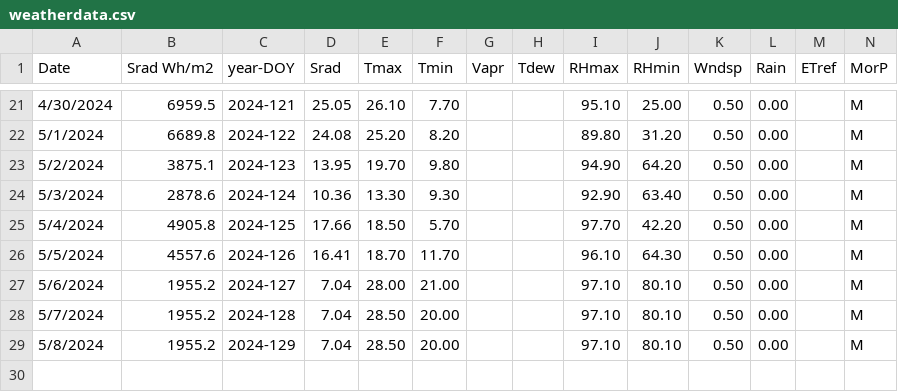
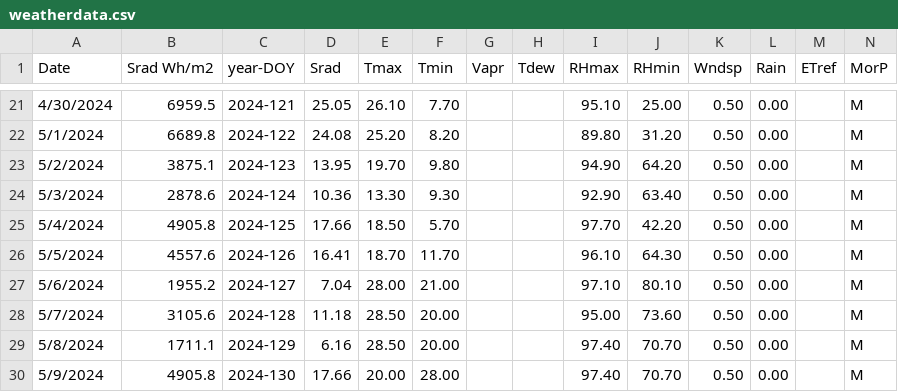
Before and after one commit to biotechdesigner/Btk_irrigation, a CSV file: btk_tests/btk_de_001_basil_2024/weatherdata.csv, drawn as a sheet; only a part is shown, gaps mark what is left out.

Commit message:
Day 130
RH and Srad Weather data updated of day 127 and 128 because weather station website is up again. Srad and RH of day 130 was replaced with data from previous days (Day 125) because weather station didnt register data on day 130

```diff
--- a/btk_tests/btk_de_001_basil_2024/weatherdata.csv
+++ b/btk_tests/btk_de_001_basil_2024/weatherdata.csv
@@ -27,3 +27,4 @@ Date,Srad Wh/m2,year-DOY,Srad,Tmax,Tmin,Vapr,Tdew,RHmax,RHmin,Wndsp,Rain,ETref,M
 5/6/2024,1955.2,2024-127,7.04,28.00,21.00,,,97.10,80.10,0.50,0.00,,M
-5/7/2024,1955.2,2024-128,7.04,28.50,20.00,,,97.10,80.10,0.50,0.00,,M
-5/8/2024,1955.2,2024-129,7.04,28.50,20.00,,,97.10,80.10,0.50,0.00,,M
+5/7/2024,3105.6,2024-128,11.18,28.50,20.00,,,95.00,73.60,0.50,0.00,,M
+5/8/2024,1711.1,2024-129,6.16,28.50,20.00,,,97.40,70.70,0.50,0.00,,M
+5/9/2024,4905.8,2024-130,17.66,20.00,28.00,,,97.40,70.70,0.50,0.00,,M
```
Also changed, not shown: 2 other files.
